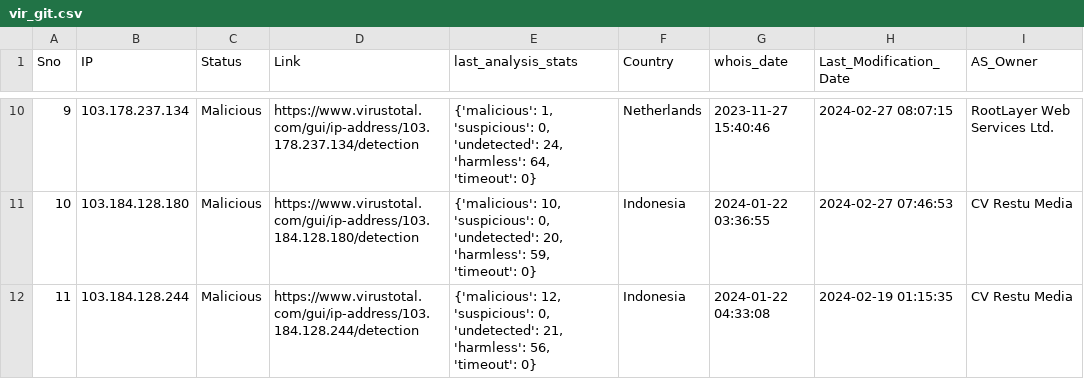
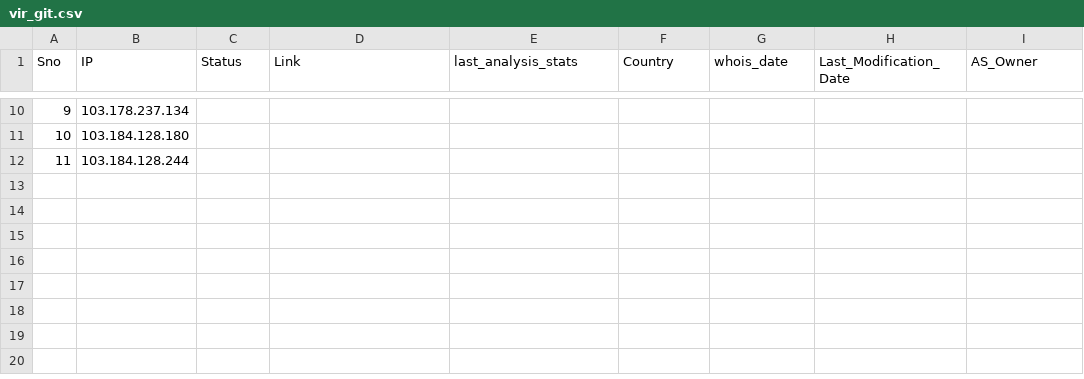
Before and after one commit to ProSehran/testing, a CSV file: vir_git.csv, drawn as a sheet; only a part is shown, gaps mark what is left out; the diff covers the shown part only.

```diff
--- a/vir_git.csv
+++ b/vir_git.csv
@@ -10,3 +10,3 @@ Sno,IP,Status,Link,last_analysis_stats,Country,whois_date,Last_Modification_Date
-9,103.178.237.134,Malicious,https://www.virustotal.com/gui/ip-address/103.178.237.134/detection,"{'malicious': 1, 'suspicious': 0, 'undetected': 24, 'harmless': 64, 'timeout': 0}",Netherlands,2023-11-27 15:40:46,2024-02-27 08:07:15,RootLayer Web Services Ltd.
-10,103.184.128.180,Malicious,https://www.virustotal.com/gui/ip-address/103.184.128.180/detection,"{'malicious': 10, 'suspicious': 0, 'undetected': 20, 'harmless': 59, 'timeout': 0}",Indonesia,2024-01-22 03:36:55,2024-02-27 07:46:53,CV Restu Media
-11,103.184.128.244,Malicious,https://www.virustotal.com/gui/ip-address/103.184.128.244/detection,"{'malicious': 12, 'suspicious': 0, 'undetected': 21, 'harmless': 56, 'timeout': 0}",Indonesia,2024-01-22 04:33:08,2024-02-19 01:15:35,CV Restu Media
+9,103.178.237.134,,,,,,,
+10,103.184.128.180,,,,,,,
+11,103.184.128.244,,,,,,,
```
Also changed, not shown: 32 edited cells elsewhere in this file.
